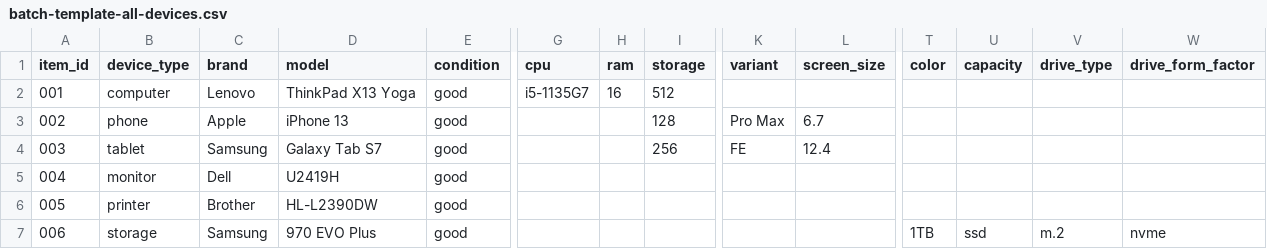
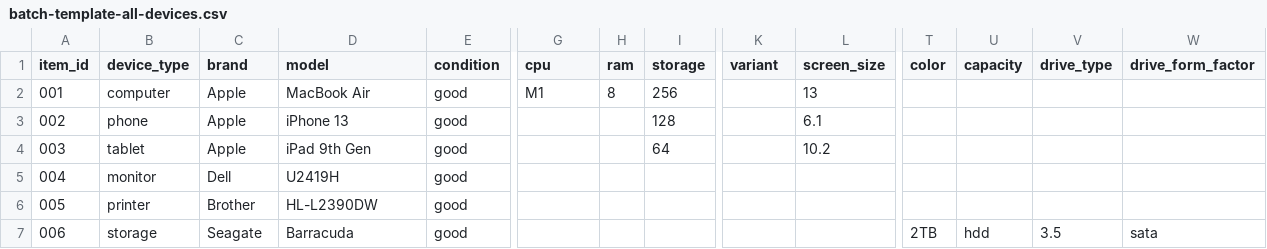
Before and after one commit to PierceHampton9/CFS-Price-Compare, a CSV file: batch-templates/batch-template-all-devices.csv, drawn as a sheet; only a part is shown, gaps mark what is left out; the diff names each change by its address in the sheet, - before the commit and + after, or states it on an @@ line.

Commit message:
Make sample batch complete cleanly

```diff
--- a/batch-templates/batch-template-all-devices.csv
+++ b/batch-templates/batch-template-all-devices.csv
-C2 (brand): Lenovo
+C2 (brand): Apple
-D2 (model): ThinkPad X13 Yoga
+D2 (model): MacBook Air
-G2 (cpu): i5-1135G7
+G2 (cpu): M1
-H2 (ram): 16
+H2 (ram): 8
-I2 (storage): 512
+I2 (storage): 256
-L2 (screen_size): (empty)
+L2 (screen_size): 13
-K3 (variant): Pro Max
+K3 (variant): (empty)
-L3 (screen_size): 6.7
+L3 (screen_size): 6.1
-C4 (brand): Samsung
+C4 (brand): Apple
-D4 (model): Galaxy Tab S7
+D4 (model): iPad 9th Gen
-I4 (storage): 256
+I4 (storage): 64
-K4 (variant): FE
+K4 (variant): (empty)
-L4 (screen_size): 12.4
+L4 (screen_size): 10.2
-C7 (brand): Samsung
+C7 (brand): Seagate
-D7 (model): 970 EVO Plus
+D7 (model): Barracuda
-T7 (color): 1TB
+T7 (color): 2TB
-U7 (capacity): ssd
+U7 (capacity): hdd
-V7 (drive_type): m.2
+V7 (drive_type): 3.5
-W7 (drive_form_factor): nvme
+W7 (drive_form_factor): sata
```
Also changed, not shown: batch-templates/batch-template-computers.csv, 5 other files.
